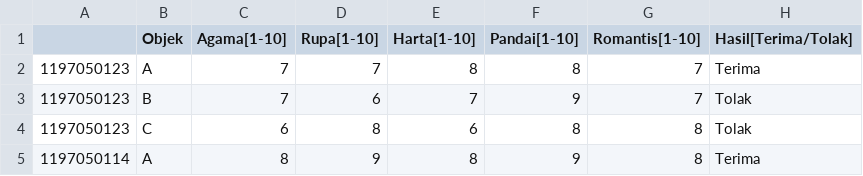
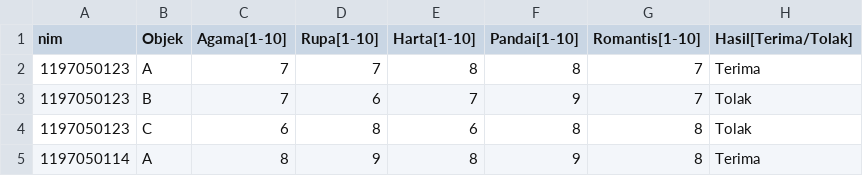
Before and after one commit to aziznurulloh8910/dataTraining, a CSV file: TrainingData.csv, drawn as a sheet; only a part is shown.

Commit message:
ngasih nama kolom

```diff
--- a/TrainingData.csv
+++ b/TrainingData.csv
@@ -1,2 +1,2 @@
-,Objek,Agama[1-10],Rupa[1-10],Harta[1-10],Pandai[1-10],Romantis[1-10],Hasil[Terima/Tolak]
+nim,Objek,Agama[1-10],Rupa[1-10],Harta[1-10],Pandai[1-10],Romantis[1-10],Hasil[Terima/Tolak]
 1197050123,A,7,7,8,8,7,Terima
```
